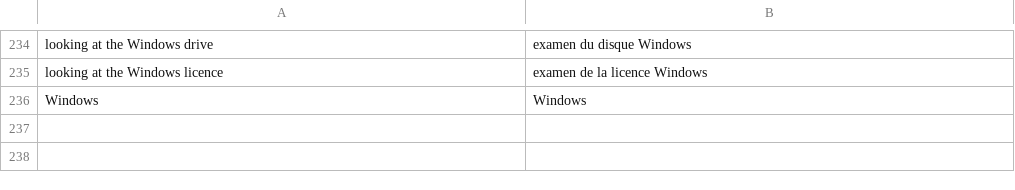
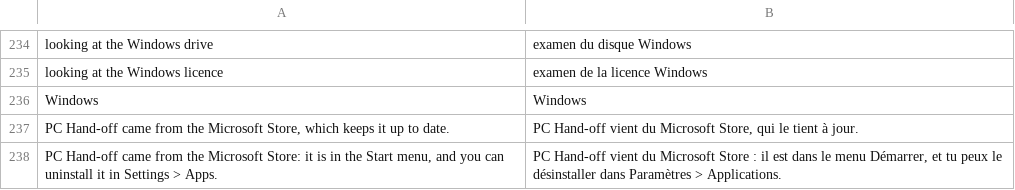
Before and after one commit to michaelkloprogge-gif/pc-handoff, a TSV file: lang/fr.tsv, drawn as a sheet; only a part is shown, gaps mark what is left out; the diff names each change by its address in the sheet, - before the commit and + after, or states it on an @@ line.

```diff
--- a/lang/fr.tsv
+++ b/lang/fr.tsv
+row 237: PC Hand-off came from the Microsoft Store, which keeps it up to date. | PC Hand-off vient du Microsoft Store, qui le tient à jour.
+row 238: PC Hand-off came from the Microsoft Store: it is in the Start menu, and you can uninstall it in Settings > Apps. | PC Hand-off vient du Microsoft Store : il est dans le menu Démarrer, et tu peux le désinstaller dans Paramètres > Applications.
```
Also changed, not shown: lang/de.tsv, lang/es.tsv, 6 other files.
